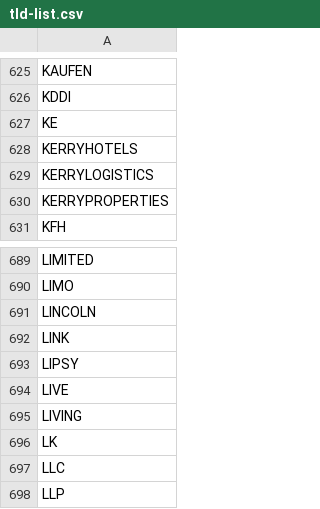
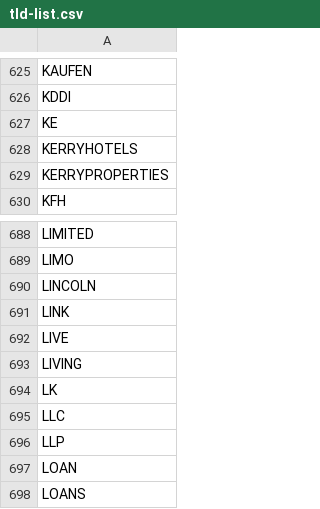
Before and after one commit to mehdichaouch/list-of-top-level-domains, a CSV file: data/tld-list.csv, drawn as a sheet; only a part is shown, gaps mark what is left out; the shorter side is filled out with more unchanged rows.

```diff
--- a/data/tld-list.csv
+++ b/data/tld-list.csv
@@ -628,3 +628,2 @@ KE
 KERRYHOTELS
-KERRYLOGISTICS
 KERRYPROPERTIES
@@ -692,3 +691,2 @@ LINCOLN
 LINK
-LIPSY
 LIVE
```
Also changed, not shown: 4 other files.
